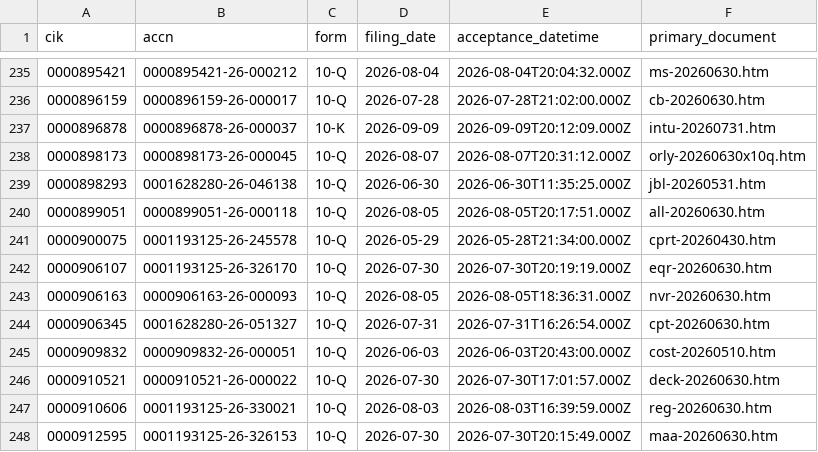
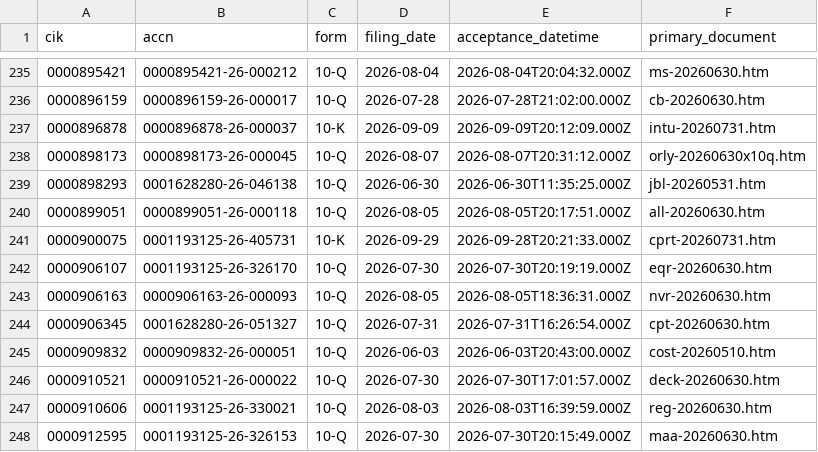
Before and after one commit to nb788/ChatGPT-stock-lab, a CSV file: data/qa_all_current_latest_filings.csv, drawn as a sheet; only a part is shown, gaps mark what is left out.

```diff
--- a/data/qa_all_current_latest_filings.csv
+++ b/data/qa_all_current_latest_filings.csv
@@ -240,3 +240,3 @@ cik,accn,form,filing_date,acceptance_datetime,primary_document
 0000899051,0000899051-26-000118,10-Q,2026-08-05,2026-08-05T20:17:51.000Z,all-20260630.htm
-0000900075,0001193125-26-245578,10-Q,2026-05-29,2026-05-28T21:34:00.000Z,cprt-20260430.htm
+0000900075,0001193125-26-405731,10-K,2026-09-29,2026-09-28T20:21:33.000Z,cprt-20260731.htm
 0000906107,0001193125-26-326170,10-Q,2026-07-30,2026-07-30T20:19:19.000Z,eqr-20260630.htm
```
Also changed, not shown: data/qa_all_current_filing_dei_facts.csv, data/qa_all_current_resolution.csv, 16 other files.
